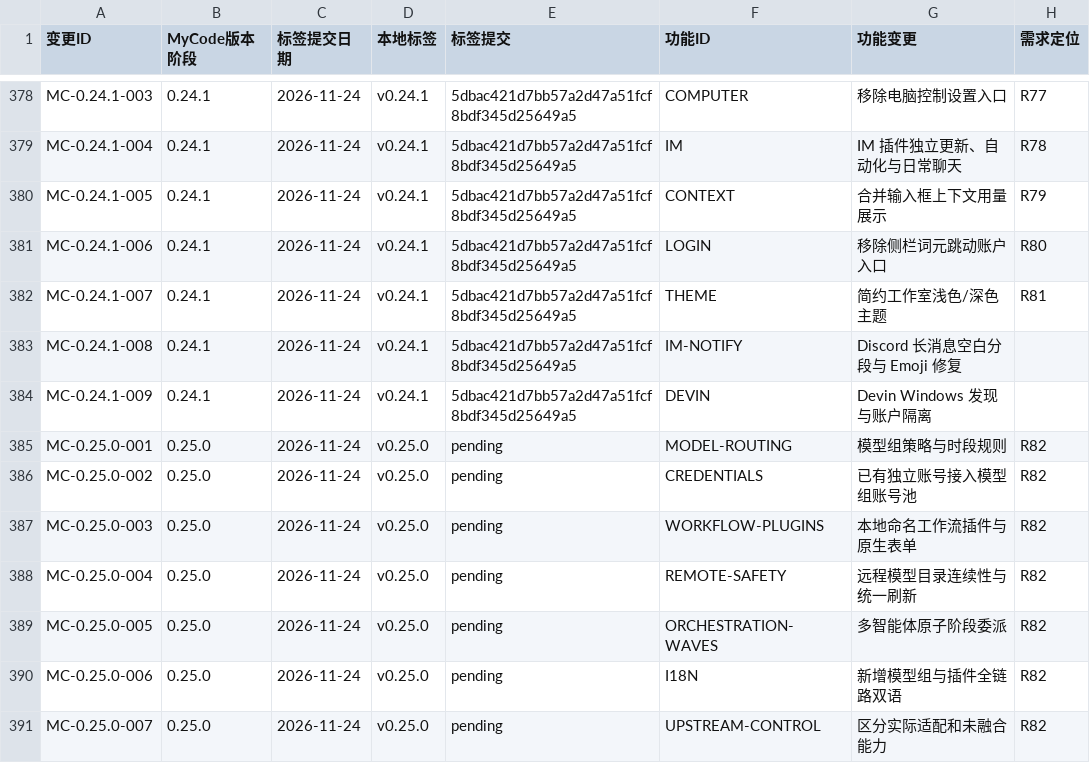
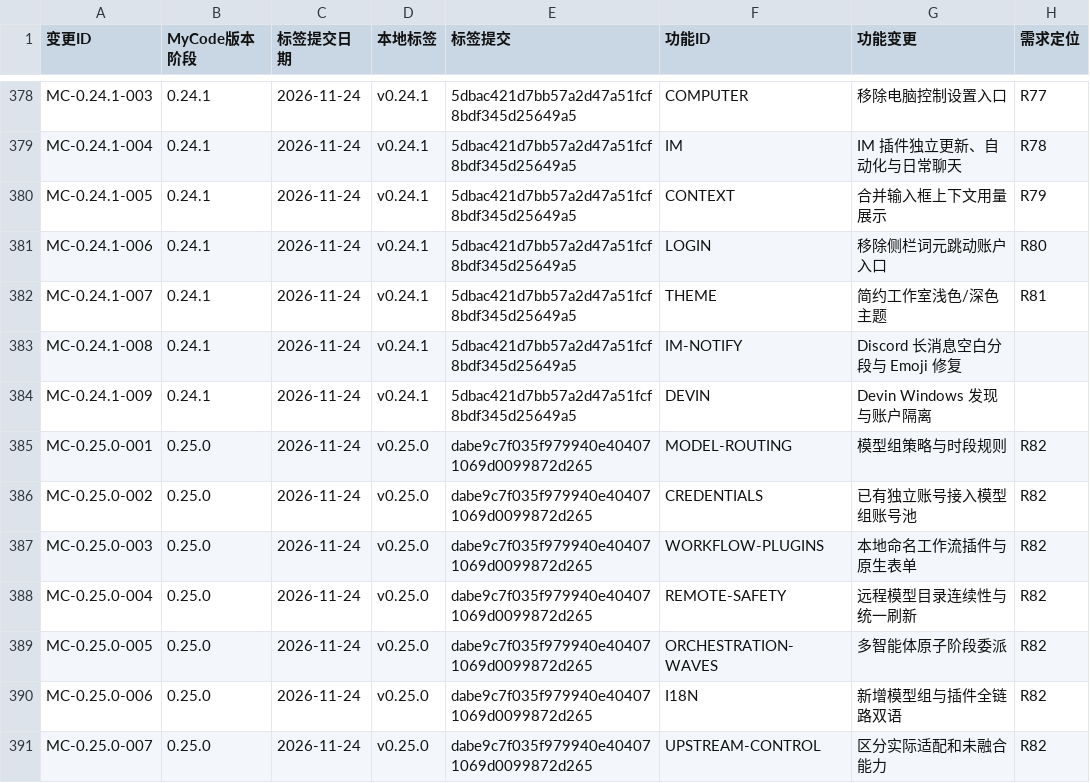
Before and after one commit to dcxa521gi/MyCode-Pro, a CSV file: docs/mycode-feature-provenance.csv, drawn as a sheet; only a part is shown, gaps mark what is left out; the diff names each change by its address in the sheet, - before the commit and + after, or states it on an @@ line.

```diff
--- a/docs/mycode-feature-provenance.csv
+++ b/docs/mycode-feature-provenance.csv
-E385:E391 (标签提交): pending
+E385:E391 (标签提交): dabe9c7f035f979940e404071069d0099872d265
```
Also changed, not shown: 3 other files.
